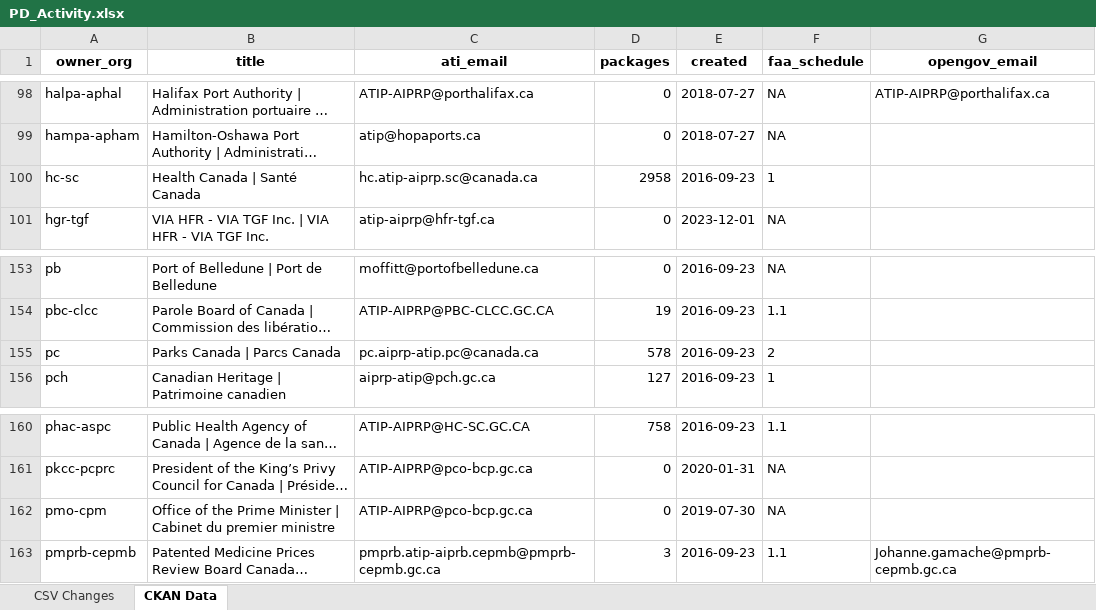
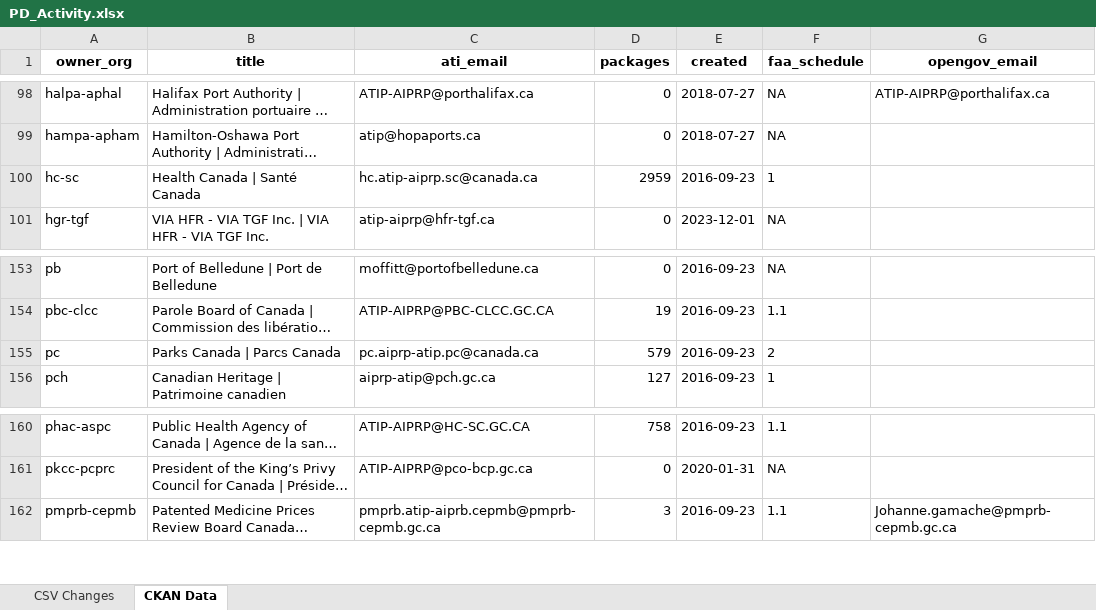
Before and after one commit to PatLittle/analytics-corporate-reporting, an Excel workbook: PD_CHANGES_RPT/PD_Activity.xlsx, sheet CKAN Data, drawn as a sheet; only a part is shown, gaps mark what is left out; long unchanged cells end in …; values as stored, in another font and other column widths than the file's, no borders; the diff names each change by its address in the sheet, - before the commit and + after, or states it on an @@ line.

```diff
--- a/PD_CHANGES_RPT/PD_Activity.xlsx (sheet CKAN Data)
+++ b/PD_CHANGES_RPT/PD_Activity.xlsx (sheet CKAN Data)
-D100 (packages): 2958
+D100 (packages): 2959
-D155 (packages): 578
+D155 (packages): 579
-row 162: pmo-cpm | Office of the Prime Minister | Cabinet du premier ministre | ATIP-AIPRP@pco-bcp.gc.ca | 0 | 2019-07-30 | NA
```
Also changed, not shown: sheet CSV Changes, 2 other files.
